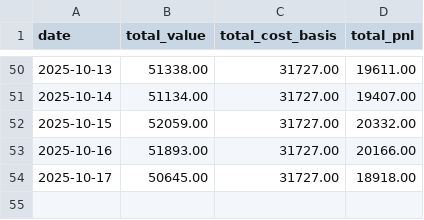
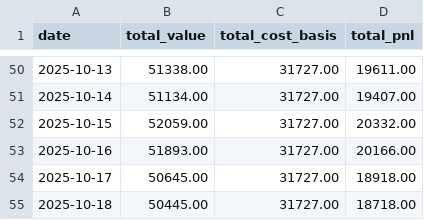
Before and after one commit to nmartinovic/optionstracker, a CSV file: docs/data/portfolio.csv, drawn as a sheet; only a part is shown, gaps mark what is left out; the diff names each change by its address in the sheet, - before the commit and + after, or states it on an @@ line.

```diff
--- a/docs/data/portfolio.csv
+++ b/docs/data/portfolio.csv
+row 55: 2025-10-18 | 50445.00 | 31727.00 | 18718.00
```
Also changed, not shown: docs/data/history.csv, 1 other file.
